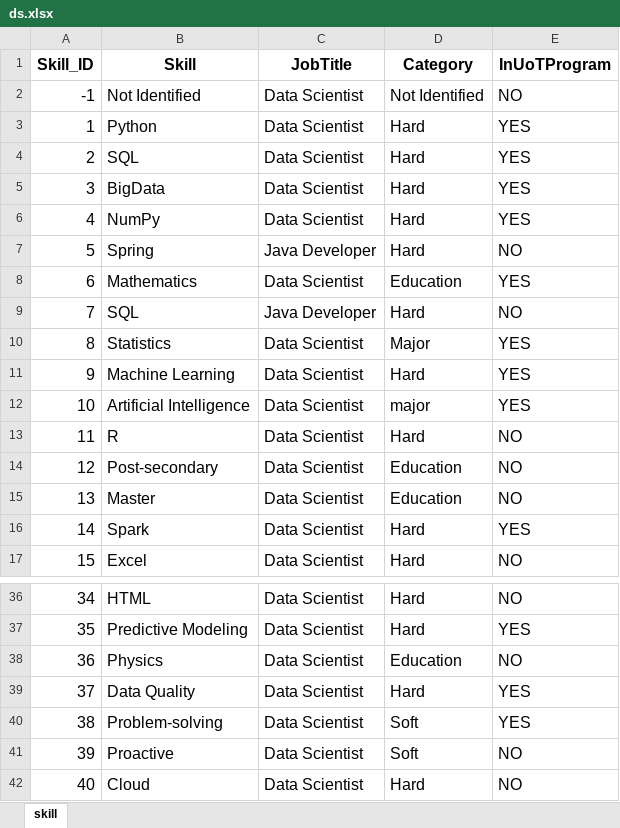
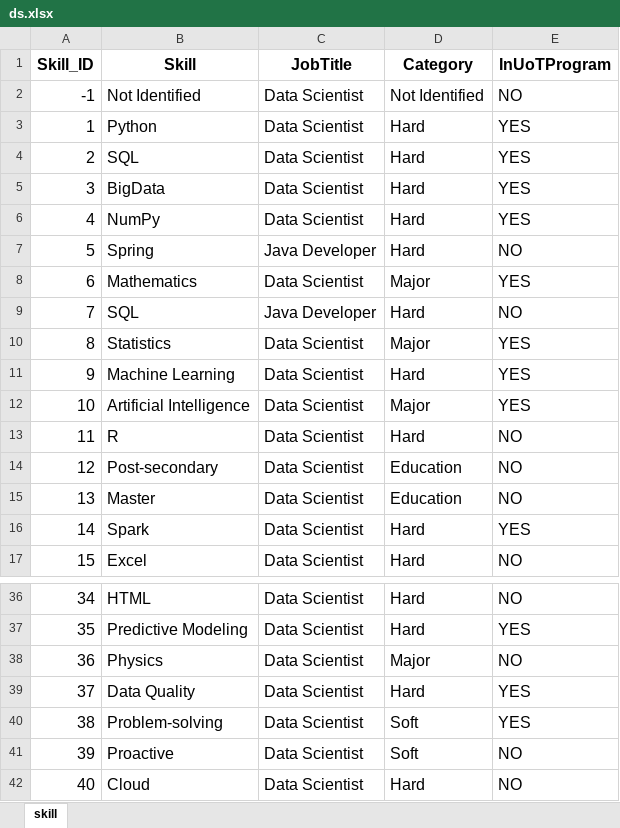
Before and after one commit to lararm/DataScience, an Excel workbook: FinalProject/Codebase/datasource/ds.xlsx, sheet skill, drawn as a sheet; only a part is shown, gaps mark what is left out; values as stored, in another font and other column widths than the file's, no borders; the diff names each change by its address in the sheet, - before the commit and + after, or states it on an @@ line.

Commit message:
Fix "Major" Physics and Math

```diff
--- a/FinalProject/Codebase/datasource/ds.xlsx (sheet skill)
+++ b/FinalProject/Codebase/datasource/ds.xlsx (sheet skill)
-D8 (Category): Education
+D8 (Category): Major
-D12 (Category): major
+D12 (Category): Major
-D38 (Category): Education
+D38 (Category): Major
```
